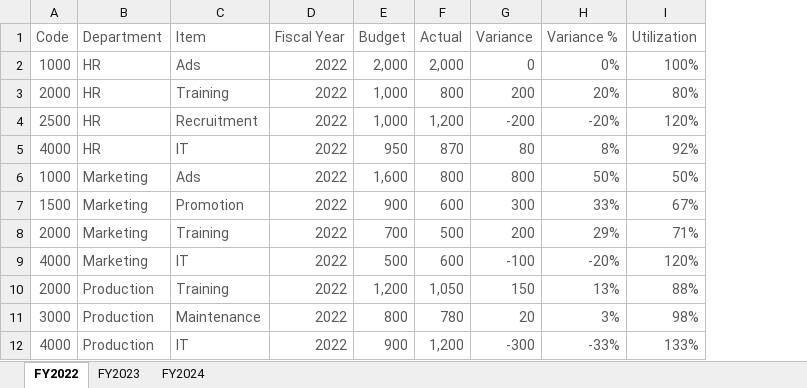
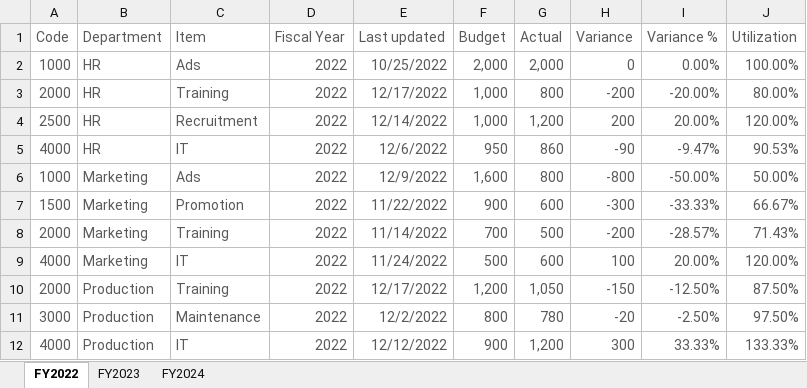
Before and after one commit to prasertcbs/powerbi, an Excel workbook: data/Budget tracking.xlsx, sheet FY2022, drawn as a sheet; values as stored, in another font and other column widths than the file's, no borders; addresses are those after the commit; the diff names each change by its address in the sheet, - before the commit and + after, or states it on an @@ line.

```diff
--- a/data/Budget tracking.xlsx (sheet FY2022)
+++ b/data/Budget tracking.xlsx (sheet FY2022)
+column E (Last updated), rows 2-12: 10/25/2022 | 12/17/2022 | 12/14/2022 | 12/6/2022 | 12/9/2022 | 11/22/2022 | 11/14/2022 | 11/24/2022 | 12/17/2022 | 12/2/2022 | 12/12/2022
-I2 (Variance %): 0%
+I2 (Variance %): 0.00%
-J2 (Utilization): 100%
+J2 (Utilization): 100.00%
-H3 (Variance): 200
+H3 (Variance): -200
-I3 (Variance %): 20%
+I3 (Variance %): -20.00%
-J3 (Utilization): 80%
+J3 (Utilization): 80.00%
-H4 (Variance): -200
+H4 (Variance): 200
-I4 (Variance %): -20%
+I4 (Variance %): 20.00%
-J4 (Utilization): 120%
+J4 (Utilization): 120.00%
-G5 (Actual): 870
+G5 (Actual): 860
-H5 (Variance): 80
+H5 (Variance): -90
-I5 (Variance %): 8%
+I5 (Variance %): -9.47%
-J5 (Utilization): 92%
+J5 (Utilization): 90.53%
-H6 (Variance): 800
+H6 (Variance): -800
-I6 (Variance %): 50%
+I6 (Variance %): -50.00%
-J6 (Utilization): 50%
+J6 (Utilization): 50.00%
-H7 (Variance): 300
+H7 (Variance): -300
-I7 (Variance %): 33%
+I7 (Variance %): -33.33%
-J7 (Utilization): 67%
+J7 (Utilization): 66.67%
-H8 (Variance): 200
+H8 (Variance): -200
-I8 (Variance %): 29%
+I8 (Variance %): -28.57%
-J8 (Utilization): 71%
+J8 (Utilization): 71.43%
-H9 (Variance): -100
+H9 (Variance): 100
-I9 (Variance %): -20%
+I9 (Variance %): 20.00%
-J9 (Utilization): 120%
+J9 (Utilization): 120.00%
-H10 (Variance): 150
+H10 (Variance): -150
-I10 (Variance %): 13%
+I10 (Variance %): -12.50%
-J10 (Utilization): 88%
+J10 (Utilization): 87.50%
-H11 (Variance): 20
+H11 (Variance): -20
-I11 (Variance %): 3%
+I11 (Variance %): -2.50%
-J11 (Utilization): 98%
+J11 (Utilization): 97.50%
-H12 (Variance): -300
+H12 (Variance): 300
-I12 (Variance %): -33%
+I12 (Variance %): 33.33%
-J12 (Utilization): 133%
+J12 (Utilization): 133.33%
```
Also changed, not shown: sheet FY2024, sheet FY2023, formulas that keep their value.
